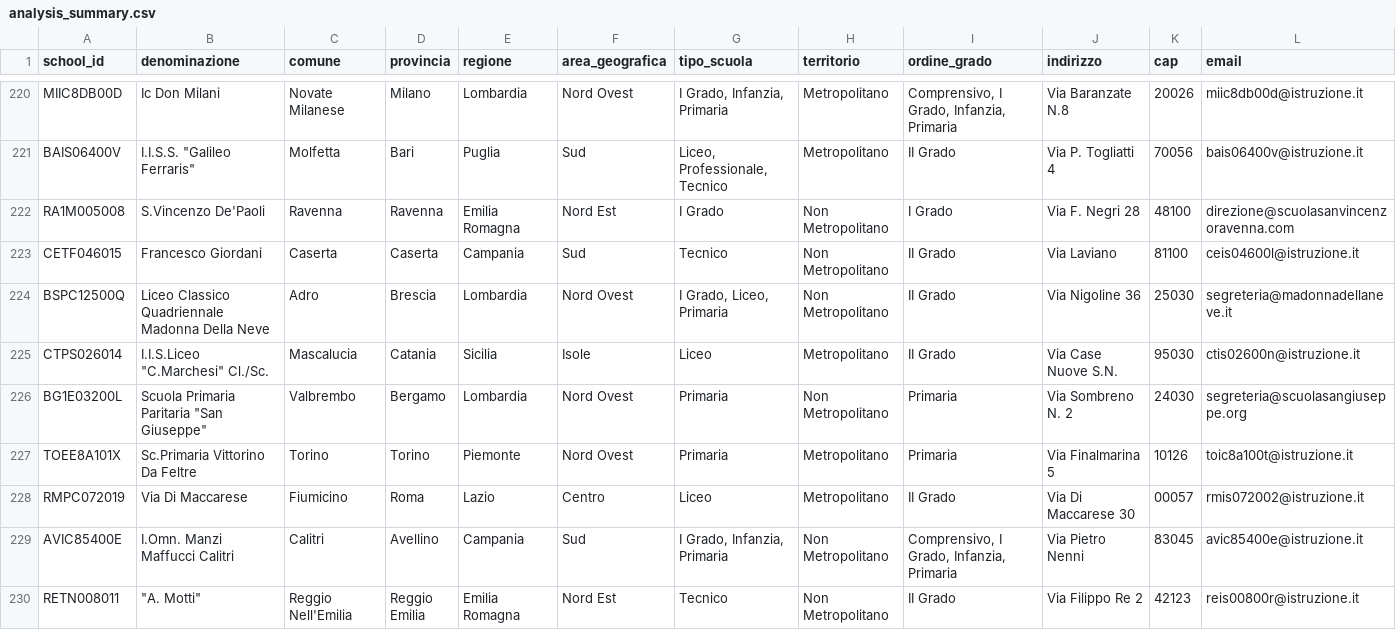
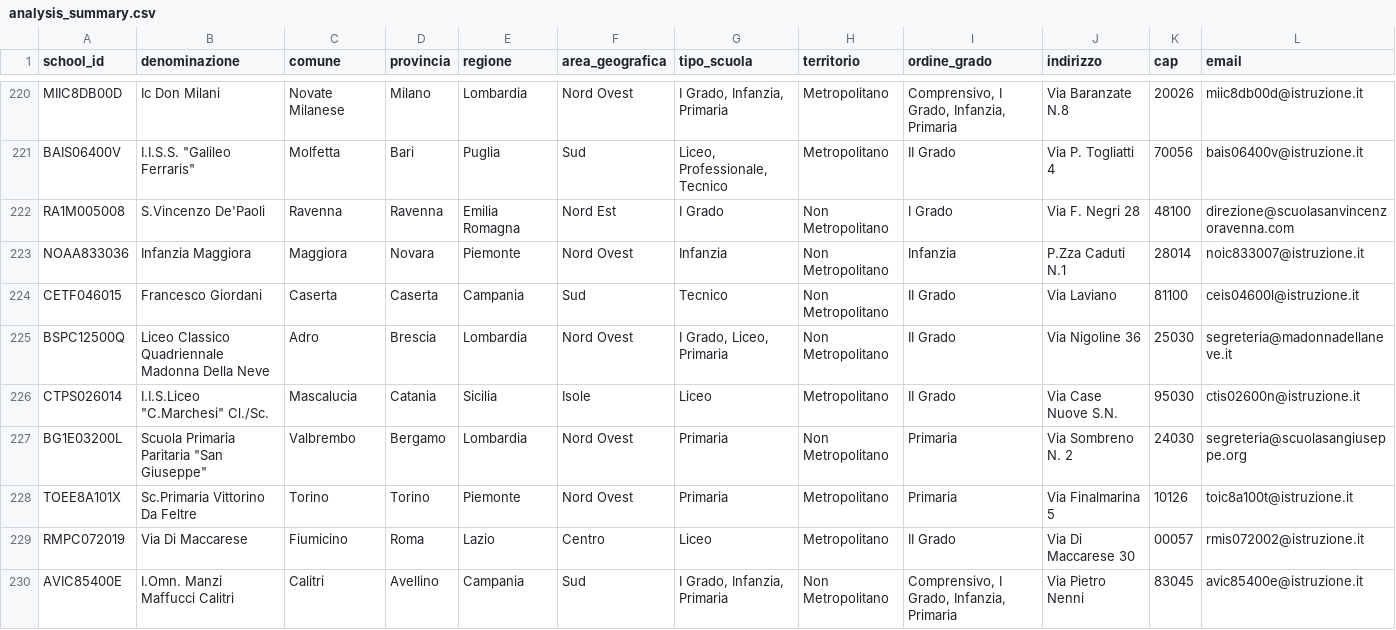
Before and after one commit to nugh75/orienta_piu, a CSV file: data/analysis_summary.csv, drawn as a sheet; only a part is shown, gaps mark what is left out; the shorter side is filled out with more unchanged rows; rows hold the shown columns only; the diff names each change by its address in the sheet, - before the commit and + after, or states it on an @@ line.

```diff
--- a/data/analysis_summary.csv
+++ b/data/analysis_summary.csv
+row 223: NOAA833036 | Infanzia Maggiora | Maggiora | Novara | Piemonte | Nord Ovest | Infanzia | Non Metropolitano | Infanzia | P.Zza Caduti N.1 | 28014 | noic833007@istruzione.it
```
Also changed, not shown: 3 other files.
